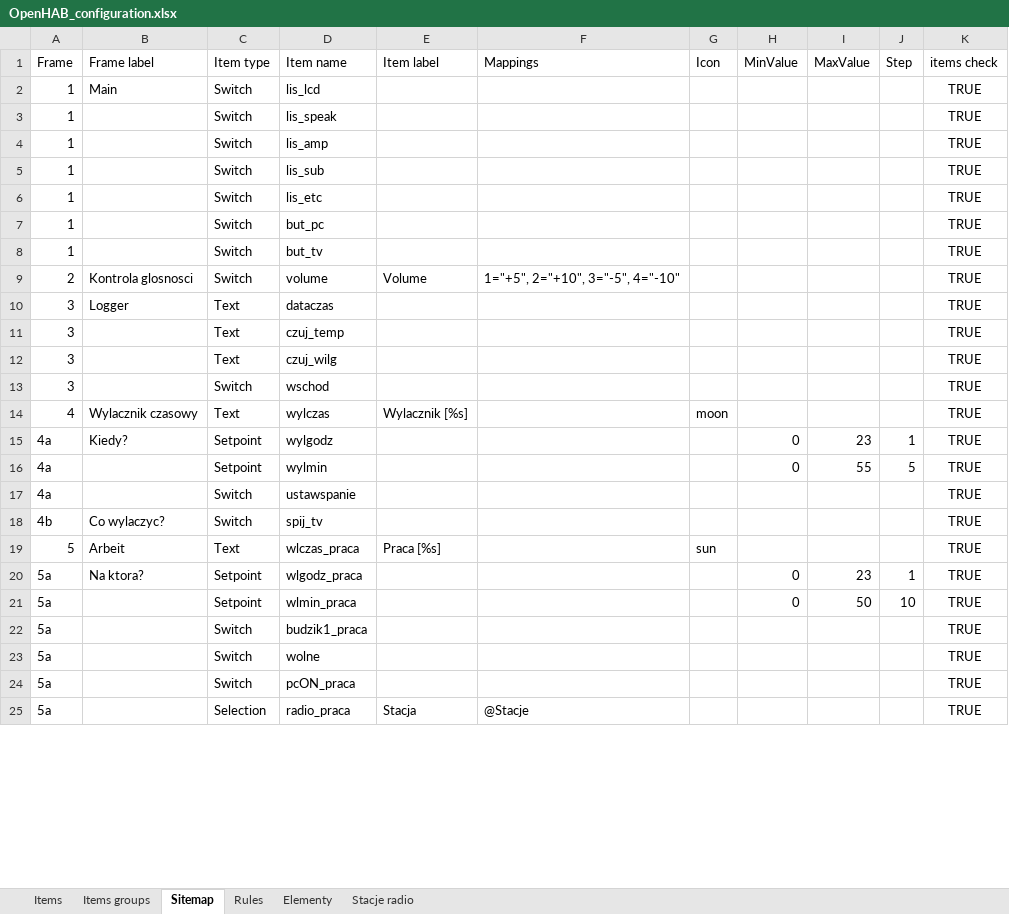
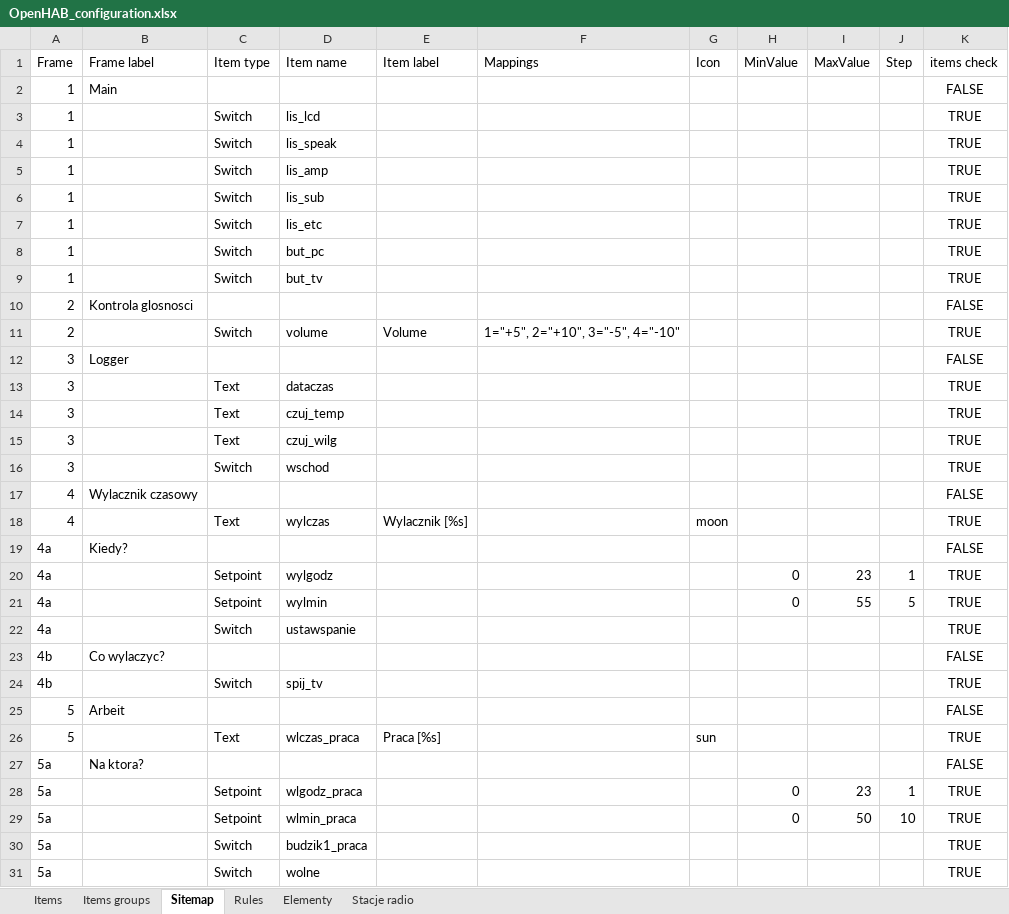
Before and after one commit to Kesop1/SmartHome2.0, an Excel workbook: doc/OpenHAB_configuration.xlsx, sheet Sitemap, drawn as a sheet; only a part is shown; the shorter side is filled out with more unchanged rows; values as stored, in another font and other column widths than the file's, no borders; conditional formats not drawn; addresses are those after the commit; the diff covers the shown part only; the diff names each change by its address in the sheet, - before the commit and + after, or states it on an @@ line.

Commit message:
Modified the Sitemaps sheet structure

```diff
--- a/doc/OpenHAB_configuration.xlsx (sheet Sitemap)
+++ b/doc/OpenHAB_configuration.xlsx (sheet Sitemap)
+row 2: 1 | Main |  |  |  |  |  |  |  |  | FALSE
-B3 (Frame label): Main
+B3 (Frame label): (empty)
+row 10: 2 | Kontrola glosnosci |  |  |  |  |  |  |  |  | FALSE
-B11 (Frame label): Kontrola glosnosci
+B11 (Frame label): (empty)
+row 12: 3 | Logger |  |  |  |  |  |  |  |  | FALSE
-B13 (Frame label): Logger
+B13 (Frame label): (empty)
+row 17: 4 | Wylacznik czasowy |  |  |  |  |  |  |  |  | FALSE
-B18 (Frame label): Wylacznik czasowy
+B18 (Frame label): (empty)
+row 19: 4a | Kiedy? |  |  |  |  |  |  |  |  | FALSE
-B20 (Frame label): Kiedy?
+B20 (Frame label): (empty)
+row 23: 4b | Co wylaczyc? |  |  |  |  |  |  |  |  | FALSE
-B24 (Frame label): Co wylaczyc?
+B24 (Frame label): (empty)
+row 25: 5 | Arbeit |  |  |  |  |  |  |  |  | FALSE
-B26 (Frame label): Arbeit
+B26 (Frame label): (empty)
+row 27: 5a | Na ktora? |  |  |  |  |  |  |  |  | FALSE
-B28 (Frame label): Na ktora?
+B28 (Frame label): (empty)
```
Also changed, not shown: 51 added rows and 6 edited cells elsewhere in this sheet, formulas that keep their value, 1 other file.
